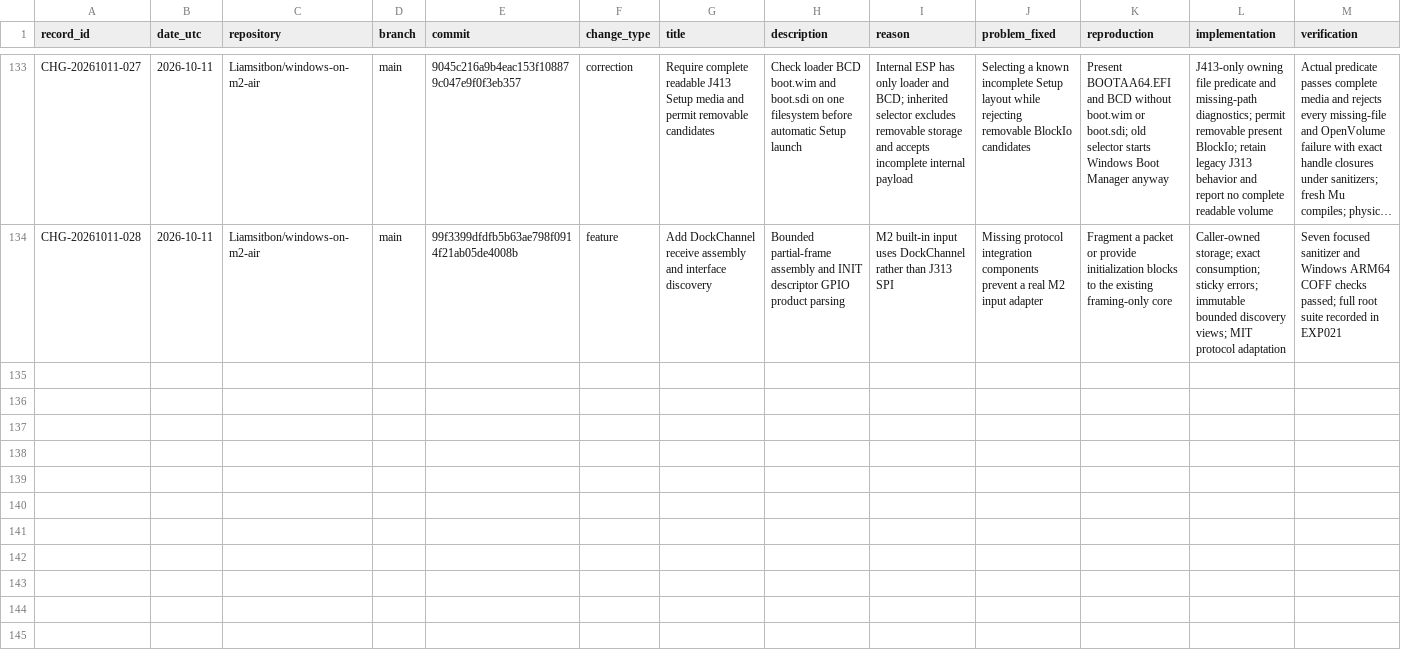
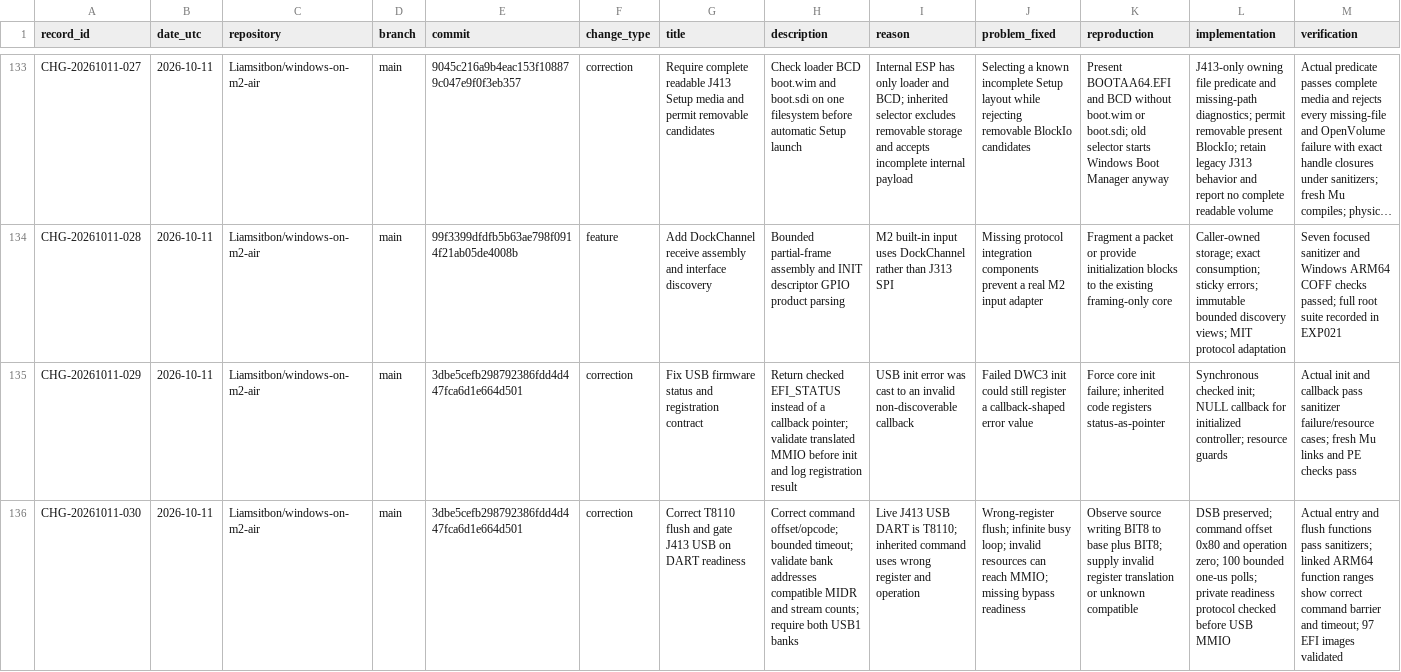
Before and after one commit to Liamsitbon/windows-on-m2-air, a CSV file: investigation/CHANGES.csv, drawn as a sheet; only a part is shown, gaps mark what is left out; long unchanged cells end in …; rows hold the shown columns only; the diff covers the shown part only; the diff names each change by its address in the sheet, - before the commit and + after, or states it on an @@ line.

Commit message:
Record J413 USB DART and input verification

```diff
--- a/investigation/CHANGES.csv
+++ b/investigation/CHANGES.csv
+row 135: CHG-20261011-029 | 2026-10-11 | Liamsitbon/windows-on-m2-air | main | 3dbe5cefb298792386fdd4d447fca6d1e664d501 | correction | Fix USB firmware status and registration contract | Return checked EFI_STATUS instead of a callback pointer; validate translated MMIO before init and log registration result | USB init error was cast to an invalid non-discoverable callback | Failed DWC3 init could still register a callback-shaped error value | Force core init failure; inherited code registers status-as-pointer | Synchronous checked init; NULL callback for initialized controller; resource guards | Actual init and callback pass sanitizer failure/resource cases; fresh Mu links and PE checks pass
+row 136: CHG-20261011-030 | 2026-10-11 | Liamsitbon/windows-on-m2-air | main | 3dbe5cefb298792386fdd4d447fca6d1e664d501 | correction | Correct T8110 flush and gate J413 USB on DART readiness | Correct command offset/opcode; bounded timeout; validate bank addresses compatible MIDR and stream counts; require both USB1 banks | Live J413 USB DART is T8110; inherited command uses wrong register and operation | Wrong-register flush; infinite busy loop; invalid resources can reach MMIO; missing bypass readiness | Observe source writing BIT8 to base plus BIT8; supply invalid register translation or unknown compatible | DSB preserved; command offset 0x80 and operation zero; 100 bounded one-us polls; private readiness protocol checked before USB MMIO | Actual entry and flush functions pass sanitizers; linked ARM64 function ranges show correct command barrier and timeout; 97 EFI images validated
```
Also changed, not shown: 2 added rows elsewhere in this file, 1 other file.
